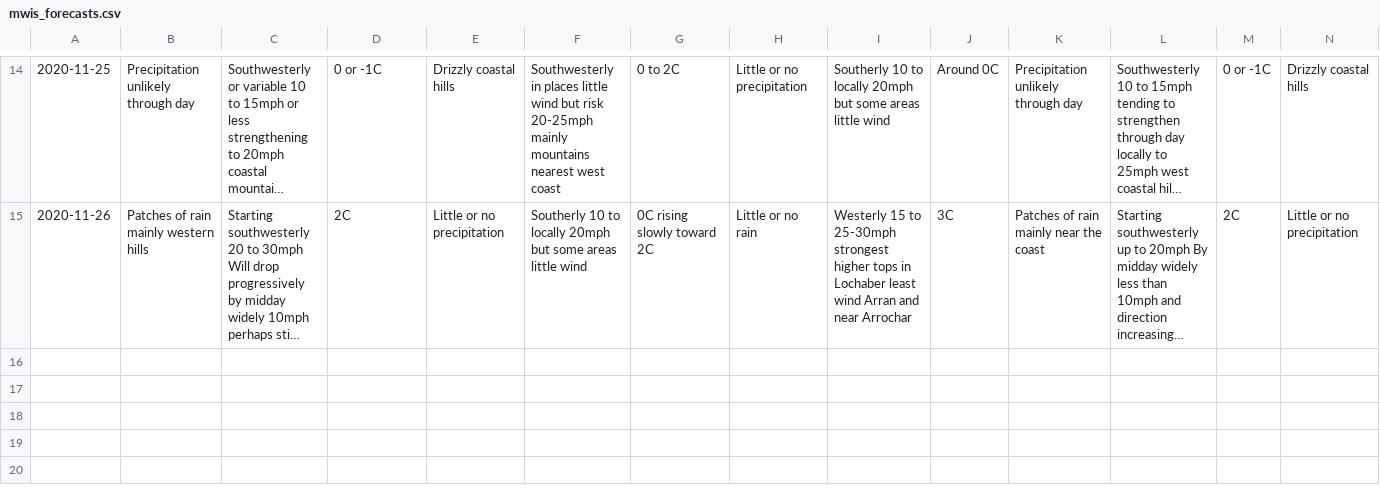
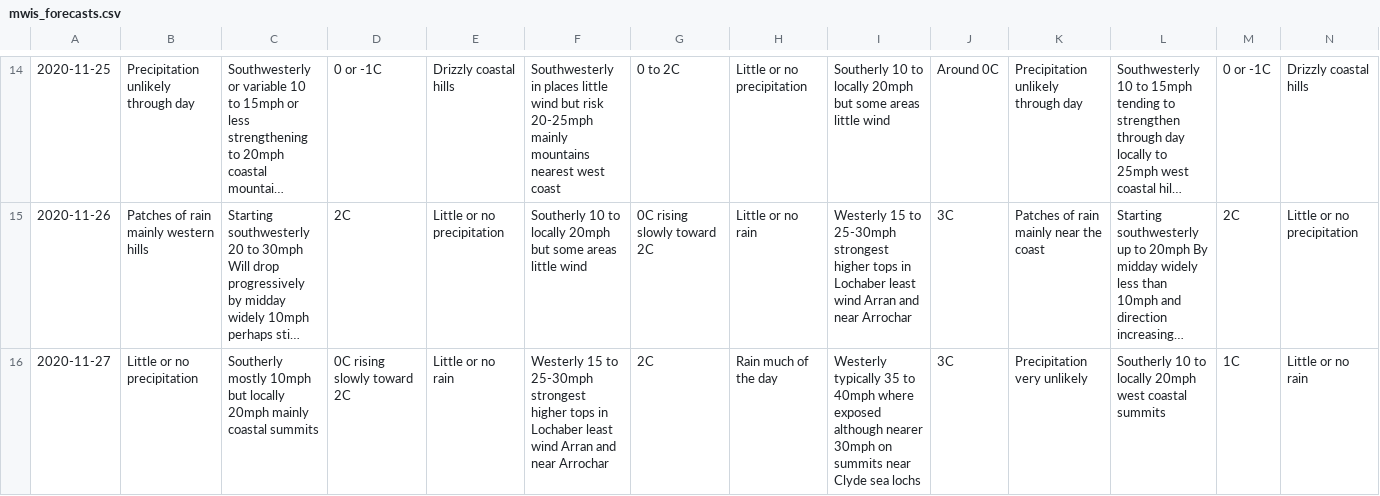
Before and after one commit to murraycutforth/Scottish-Winter-Coding, a CSV file: data/mwis_forecasts.csv, drawn as a sheet; only a part is shown, gaps mark what is left out; long unchanged cells end in …; rows hold the shown columns only; the diff names each change by its address in the sheet, - before the commit and + after, or states it on an @@ line.

Commit message:
Auto commit with forecast data

```diff
--- a/data/mwis_forecasts.csv
+++ b/data/mwis_forecasts.csv
+row 16: 2020-11-27 | Little or no precipitation | Southerly mostly 10mph but locally 20mph mainly coastal summits | 0C rising slowly toward 2C | Little or no rain | Westerly 15 to 25-30mph strongest higher tops in Lochaber least wind Arran and near Arrochar | 2C | Rain much of the day | Westerly typically 35 to 40mph where exposed although nearer 30mph on summits near Clyde sea lochs | 3C | Precipitation very unlikely | Southerly 10 to locally 20mph west coastal summits | 1C | Little or no rain
```
Also changed, not shown: 1 other file.
